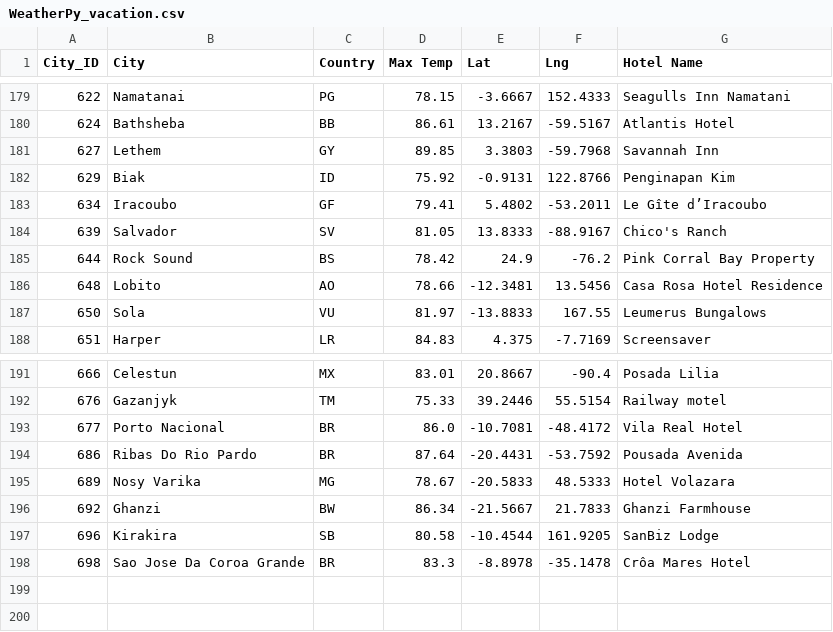
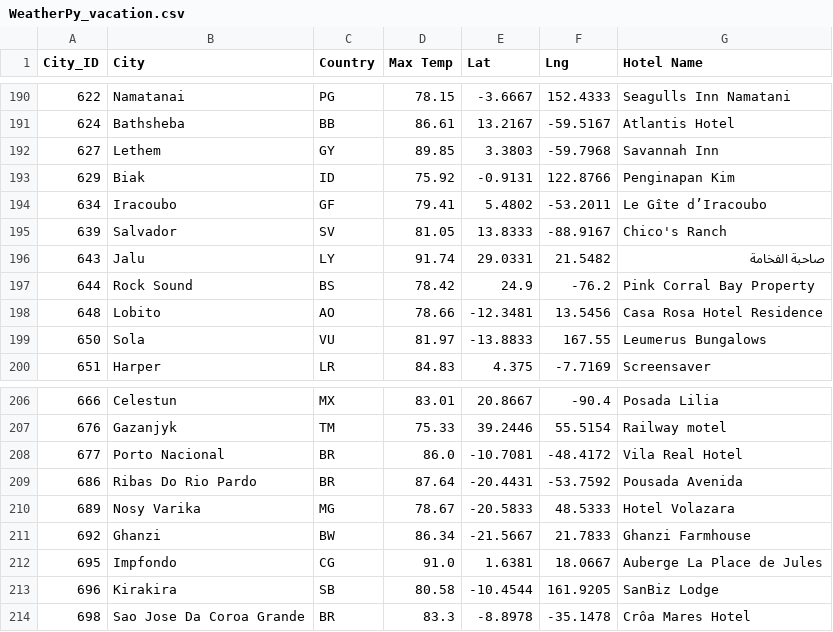
Before and after one commit to BNew2022/World_Weather_Analysis, a CSV file: Vacation_Search/WeatherPy_vacation.csv, drawn as a sheet; only a part is shown, gaps mark what is left out; the diff covers the shown part only; the diff names each change by its address in the sheet, - before the commit and + after, or states it on an @@ line.

```diff
--- a/Vacation_Search/WeatherPy_vacation.csv
+++ b/Vacation_Search/WeatherPy_vacation.csv
+row 196: 643 | Jalu | LY | 91.74 | 29.0331 | 21.5482 | صاحبة الفخامة
+row 212: 695 | Impfondo | CG | 91.0 | 1.6381 | 18.0667 | Auberge La Place de Jules
```
Also changed, not shown: 14 added rows elsewhere in this file, 13 other files.
